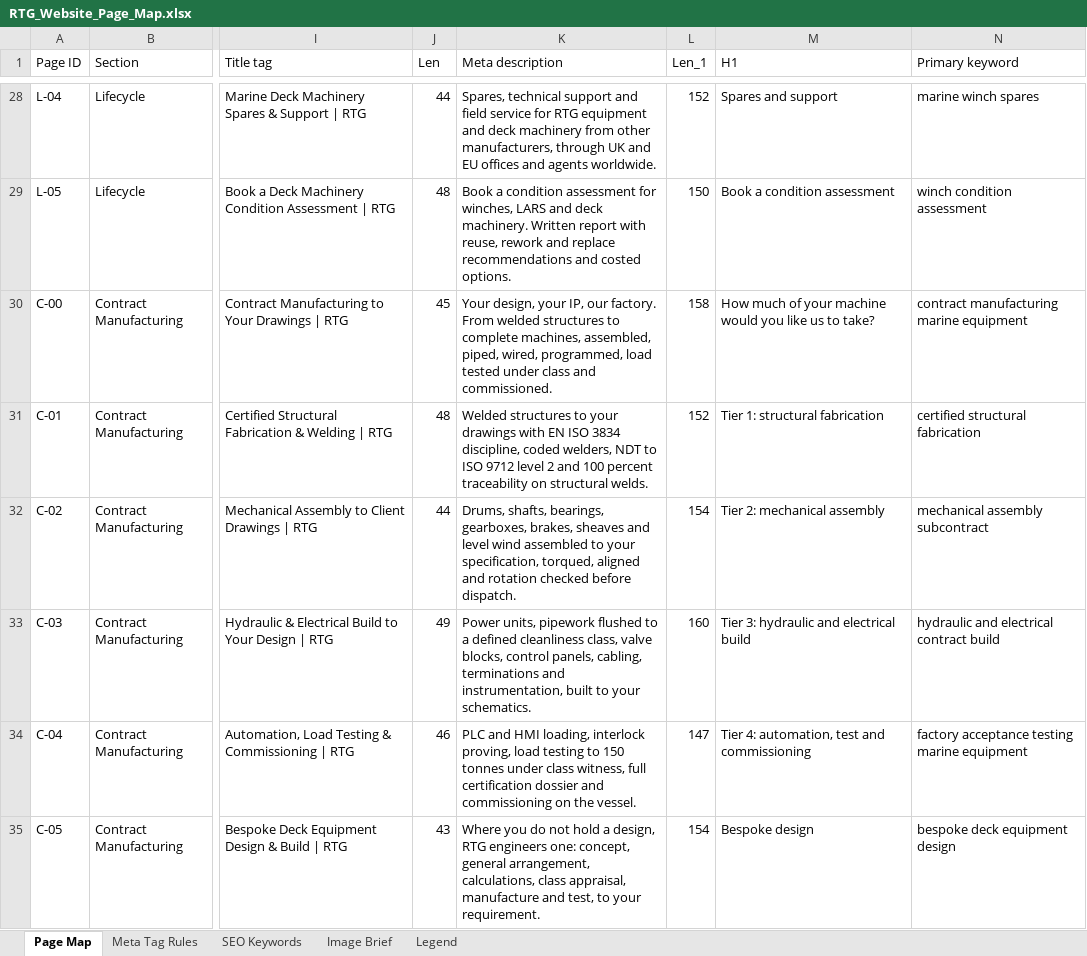
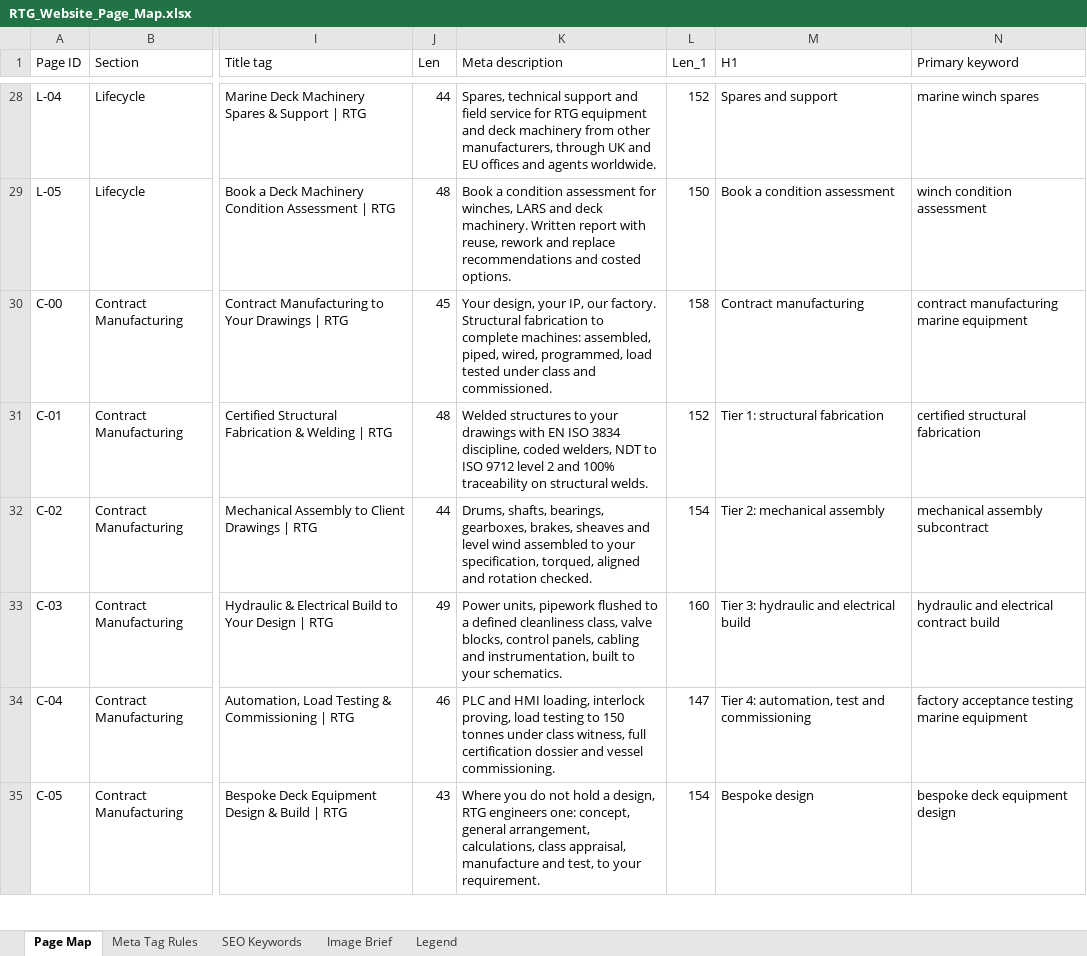
Before and after one commit to LucasKing4546/Tie-Services-International, an Excel workbook: RTG_Website/research/RTG_Website_Page_Map.xlsx, sheet Page Map, drawn as a sheet; only a part is shown, gaps mark what is left out; values as stored, in another font and other column widths than the file's, no borders; the diff covers the shown part only; the diff names each change by its address in the sheet, - before the commit and + after, or states it on an @@ line.

```diff
--- a/RTG_Website/research/RTG_Website_Page_Map.xlsx (sheet Page Map)
+++ b/RTG_Website/research/RTG_Website_Page_Map.xlsx (sheet Page Map)
-K30 (Meta description): …our factory. From welded structures to complete machines, assembled, piped,…
+K30 (Meta description): …our factory. Structural fabrication to complete machines: assembled, piped,…
-M30 (H1): How much of your machine would you like us to take?
+M30 (H1): Contract manufacturing
-K31 (Meta description): …2 and 100 percent traceability on…
+K31 (Meta description): …2 and 100% traceability on…
-K32 (Meta description): …and rotation checked before dispatch.
+K32 (Meta description): …and rotation checked.
-K33 (Meta description): …control panels, cabling, terminations and instrumentation,…
+K33 (Meta description): …control panels, cabling and instrumentation,…
-K34 (Meta description): …dossier and commissioning on the vessel.
+K34 (Meta description): …dossier and vessel commissioning.
```
Also changed, not shown: 5 edited cells elsewhere in this sheet, 13 other files.
